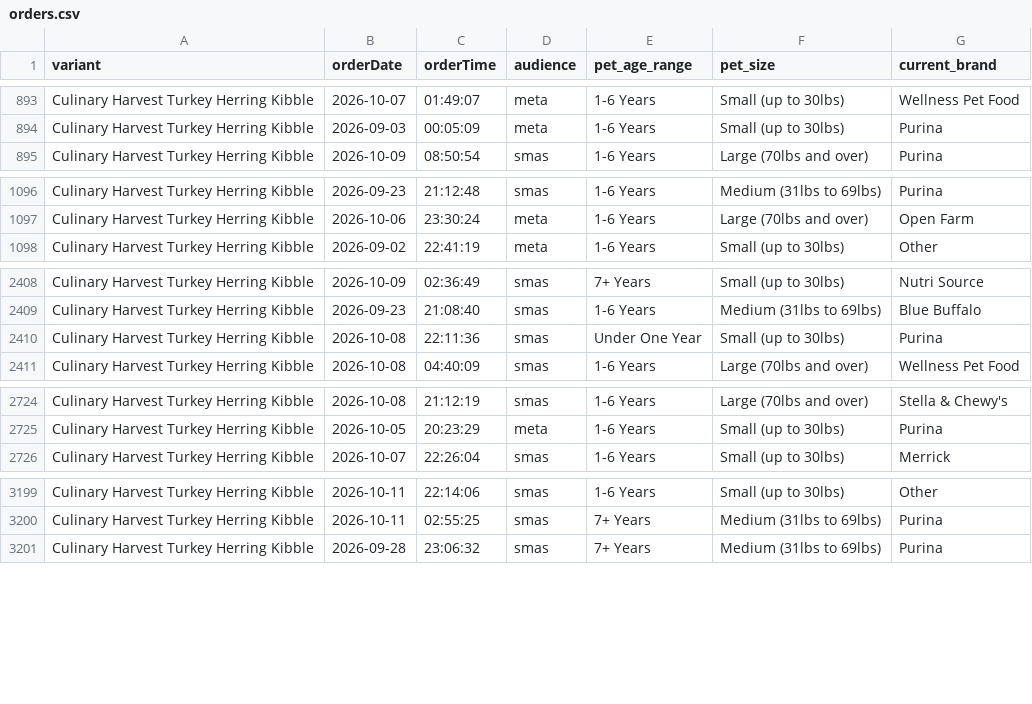
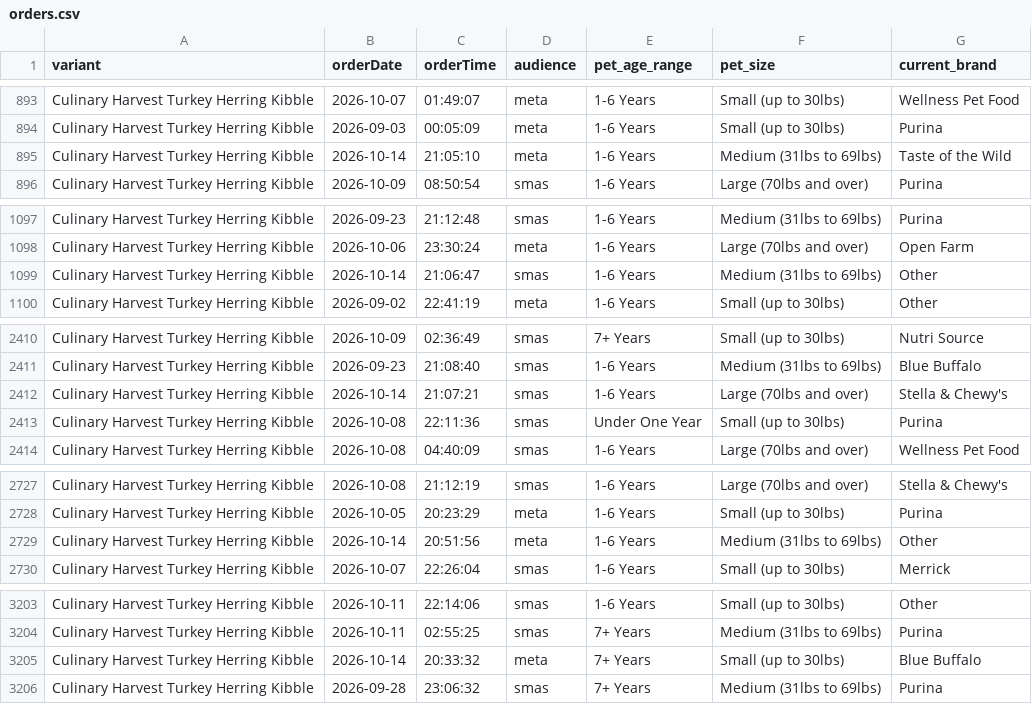
Before and after one commit to simonsmas/CH-report-data, a CSV file: orders.csv, drawn as a sheet; only a part is shown, gaps mark what is left out; the diff covers the shown part only; the diff names each change by its address in the sheet, - before the commit and + after, or states it on an @@ line.

Commit message:
Update Culinary Harvest orders: 4740 orders + 321 sim — 2026-10-14T21:31:26.213Z

```diff
--- a/orders.csv
+++ b/orders.csv
+row 895: Culinary Harvest Turkey Herring Kibble | 2026-10-14 | 21:05:10 | meta | 1-6 Years | Medium (31lbs to 69lbs) | Taste of the Wild
+row 1099: Culinary Harvest Turkey Herring Kibble | 2026-10-14 | 21:06:47 | smas | 1-6 Years | Medium (31lbs to 69lbs) | Other
+row 2412: Culinary Harvest Turkey Herring Kibble | 2026-10-14 | 21:07:21 | smas | 1-6 Years | Large (70lbs and over) | Stella & Chewy's
+row 2729: Culinary Harvest Turkey Herring Kibble | 2026-10-14 | 20:51:56 | meta | 1-6 Years | Medium (31lbs to 69lbs) | Other
+row 3205: Culinary Harvest Turkey Herring Kibble | 2026-10-14 | 20:33:32 | meta | 7+ Years | Small (up to 30lbs) | Blue Buffalo
```
Also changed, not shown: 2 added rows elsewhere in this file.
